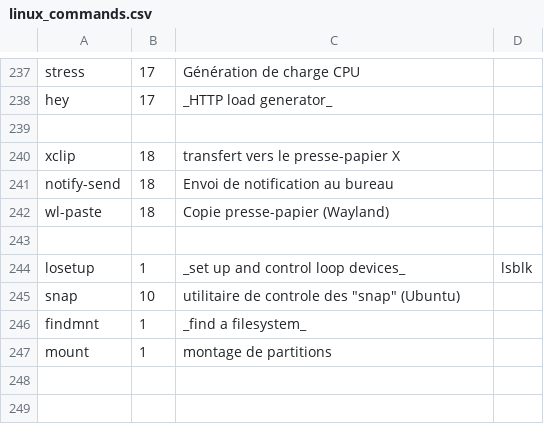
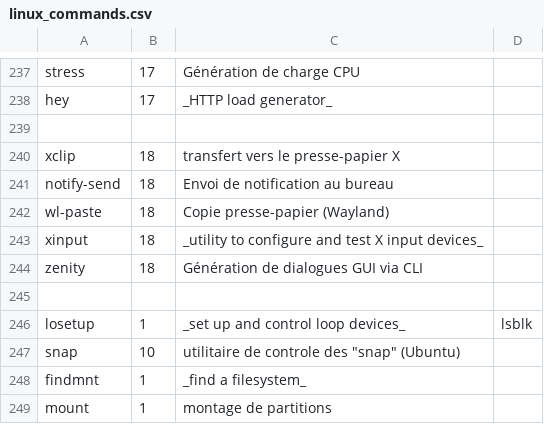
Before and after one commit to skramm/linux_shell, a CSV file: content/linux_commands.csv, drawn as a sheet; only a part is shown, gaps mark what is left out.

Commit message:
ajouts

```diff
--- a/content/linux_commands.csv
+++ b/content/linux_commands.csv
@@ -242,2 +242,4 @@ notify-send;18;Envoi de notification au bureau
 wl-paste;18;Copie presse-papier (Wayland)
+xinput;18;_utility to configure and test X input devices_
+zenity;18;Génération de dialogues GUI via CLI
 
```
